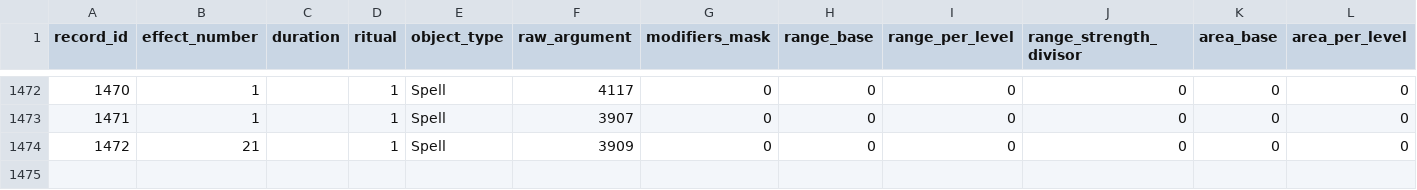
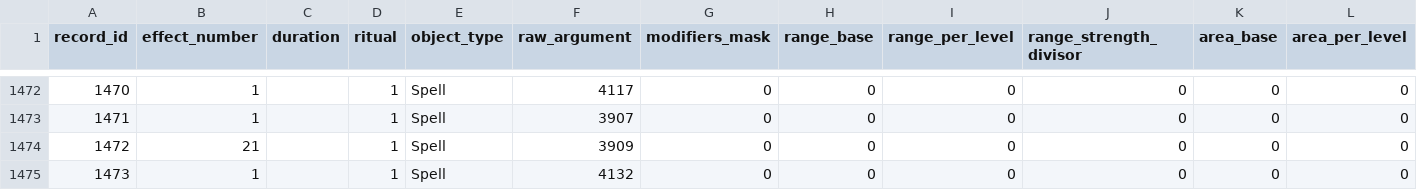
Before and after one commit to larzm42/dom6inspector, a CSV file: gamedata/effects_spells.csv, drawn as a sheet; only a part is shown, gaps mark what is left out; rows hold the shown columns only; the diff names each change by its address in the sheet, - before the commit and + after, or states it on an @@ line.

```diff
--- a/gamedata/effects_spells.csv
+++ b/gamedata/effects_spells.csv
+row 1475: 1473 | 1 |  | 1 | Spell | 4132 | 0 | 0 | 0 | 0 | 0 | 0
```
Also changed, not shown: gamedata/attributes_by_spell.csv, gamedata/spells.csv, 27 other files.
